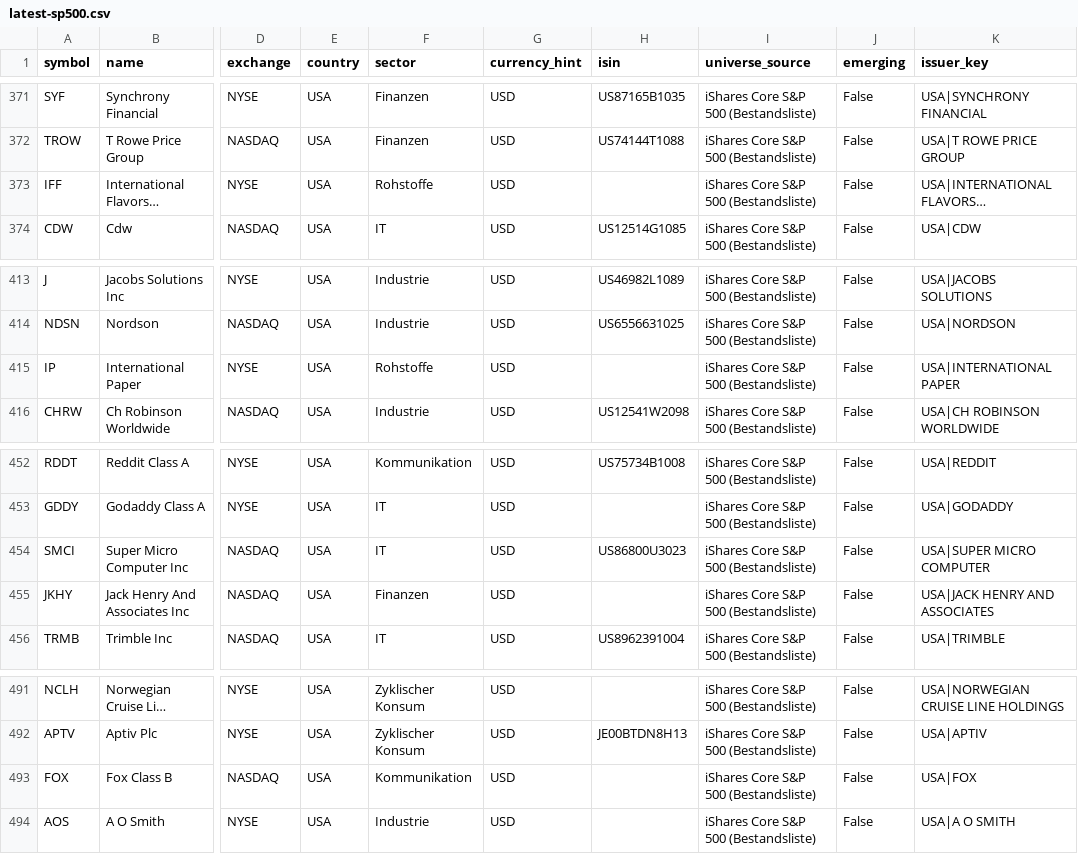
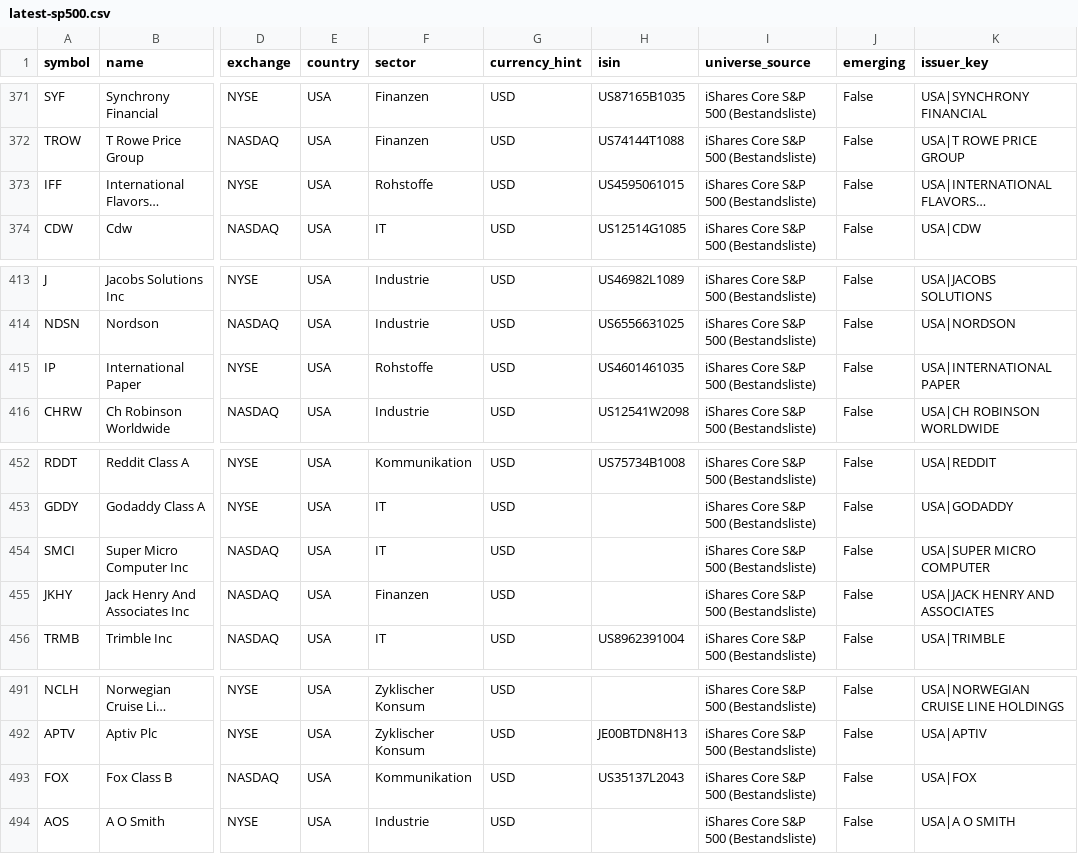
Before and after one commit to dogukankarahan1975-jpg/momentum-lab, a CSV file: archive/sp500/universe/latest-sp500.csv, drawn as a sheet; only a part is shown, gaps mark what is left out; long unchanged cells end in …; the diff covers the shown part only; the diff names each change by its address in the sheet, - before the commit and + after, or states it on an @@ line.

```diff
--- a/archive/sp500/universe/latest-sp500.csv
+++ b/archive/sp500/universe/latest-sp500.csv
-H373 (isin): (empty)
+H373 (isin): US4595061015
-H415 (isin): (empty)
+H415 (isin): US4601461035
-H454 (isin): US86800U3023
+H454 (isin): (empty)
-H493 (isin): (empty)
+H493 (isin): US35137L2043
```
Also changed, not shown: 12 edited cells elsewhere in this file, 35 other files.
